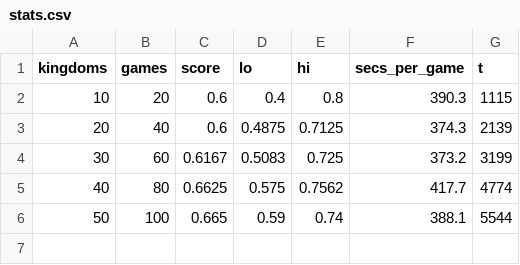
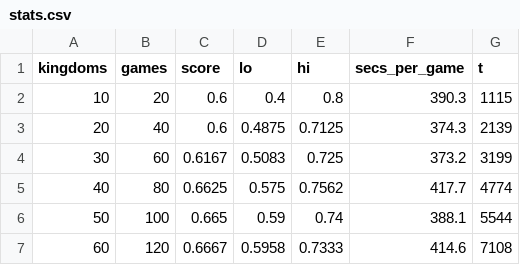
Before and after one commit to JCA374/dominion-ts-v1, a CSV file: runs/G_full_k128_sub/stats.csv, drawn as a sheet.

```diff
--- a/runs/G_full_k128_sub/stats.csv
+++ b/runs/G_full_k128_sub/stats.csv
@@ -6 +6,2 @@ kingdoms,games,score,lo,hi,secs_per_game,t
 50,100,0.665,0.59,0.74,388.1,5544
+60,120,0.6667,0.5958,0.7333,414.6,7108
```
Also changed, not shown: 7 other files.
